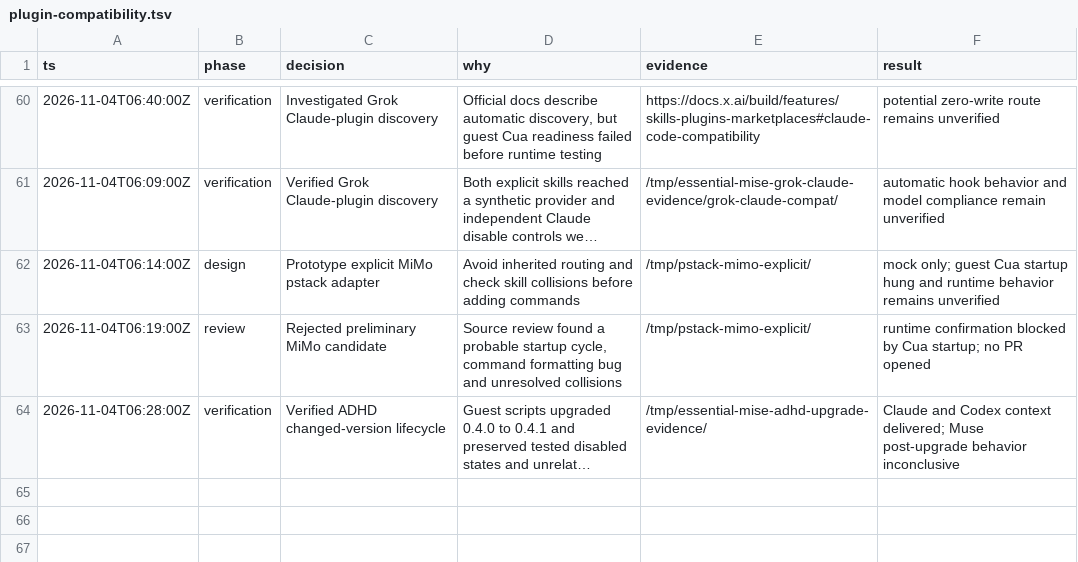
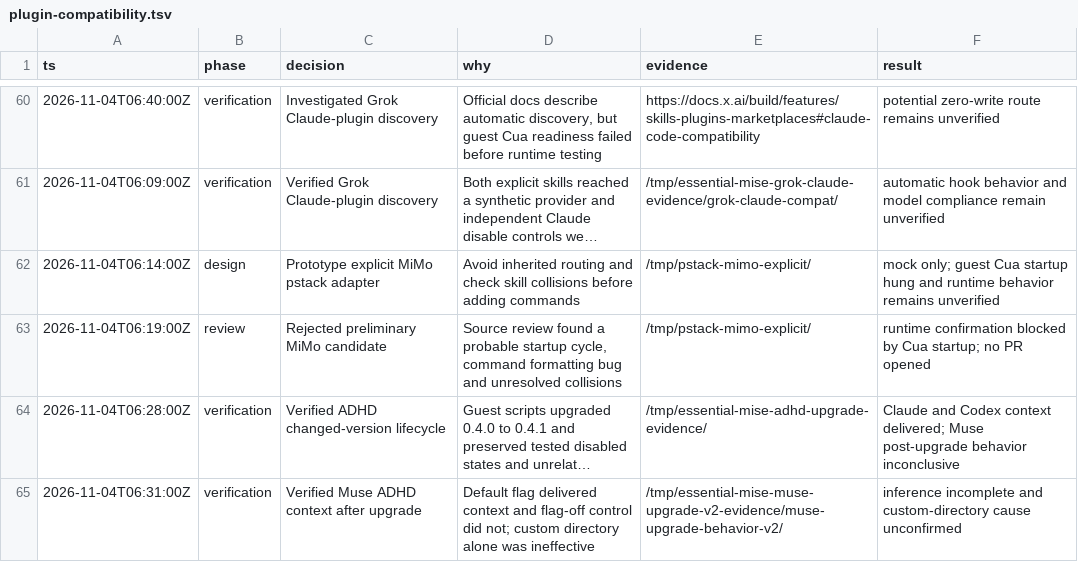
Before and after one commit to donbeave/essential-mise, a TSV file: .audit/plugin-compatibility.tsv, drawn as a sheet; only a part is shown, gaps mark what is left out; long unchanged cells end in …; the diff names each change by its address in the sheet, - before the commit and + after, or states it on an @@ line.

```diff
--- a/.audit/plugin-compatibility.tsv
+++ b/.audit/plugin-compatibility.tsv
+row 65: 2026-11-04T06:31:00Z | verification | Verified Muse ADHD context after upgrade | Default flag delivered context and flag-off control did not; custom directory alone was ineffective | /tmp/essential-mise-muse-upgrade-v2-evidence/muse-upgrade-behavior-v2/ | inference incomplete and custom-directory cause unconfirmed
```
Also changed, not shown: 2 other files.
